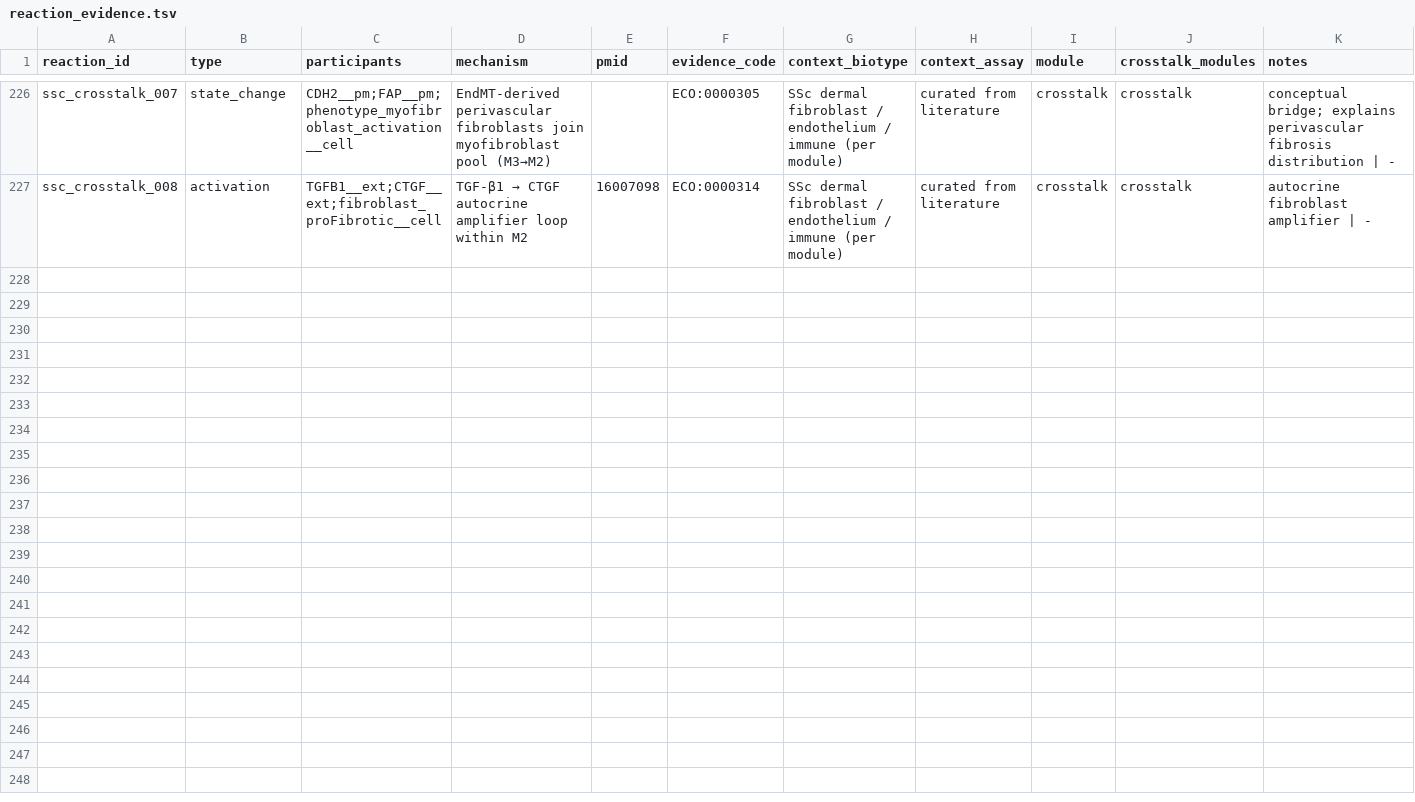
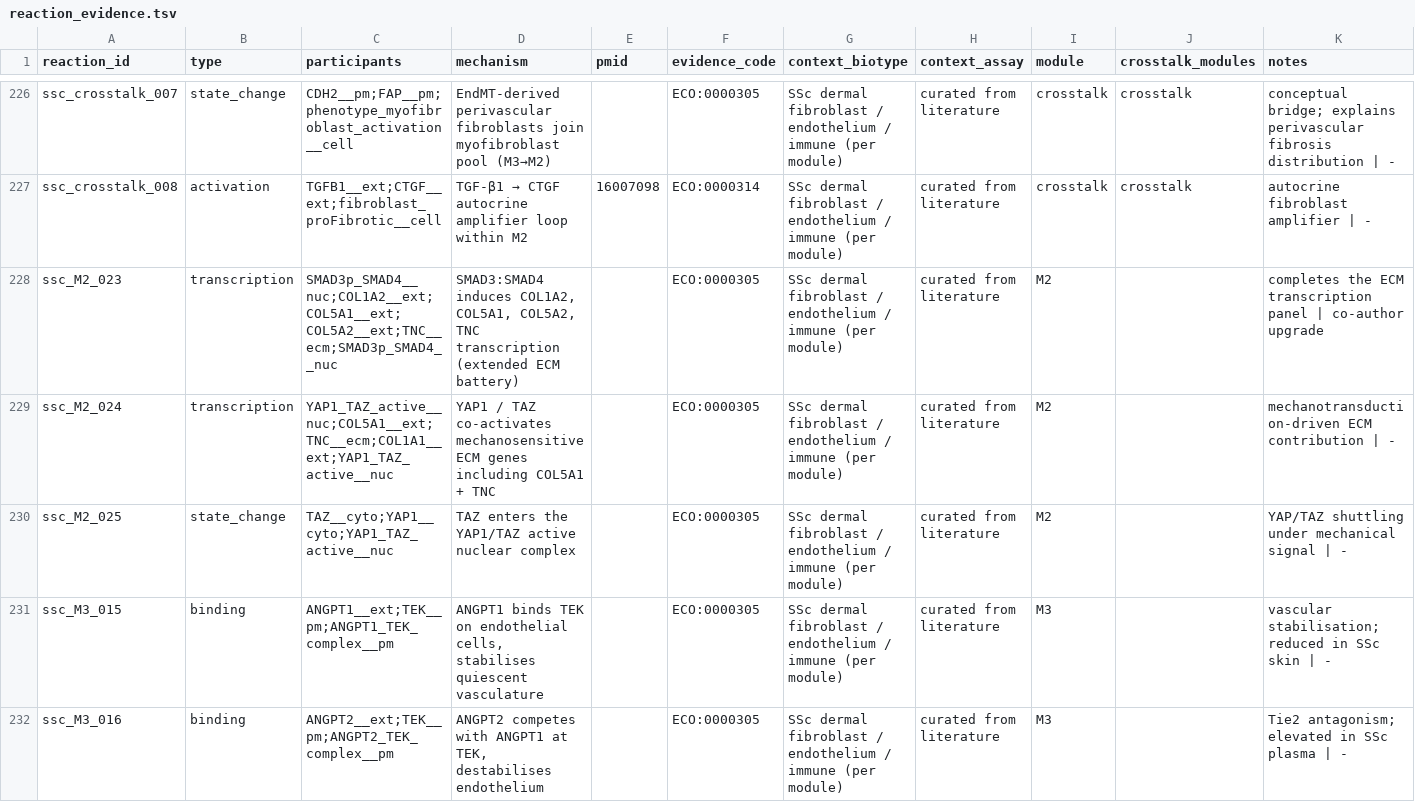
Before and after one commit to Nurtal/IDT_SSc_map, a TSV file: curation/annotations/reaction_evidence.tsv, drawn as a sheet; only a part is shown, gaps mark what is left out; the diff covers the shown part only.

Commit message:
feat(phase4): +18 wire reactions, CaSQ Boolean, sink fix, Makefile
curation/ssc_curated_reactions.tsv: 67 -> 85 reactions. New rows wire
previously-dangling stubs:
  M2: COL1A2/COL5A1/COL5A2/TNC transcription; YAP1/TAZ mechano-output;
      RHOA/ROCK; FOSL2-TBX2 cooperativity
  M3: ANGPT1/2-TEK; TWIST1; CDH5/PECAM1/VWF/TEK repression;
      COX-2/TBXA2R; HIF1A-ARNT; ZEB2; NOTCH3
  M4: BAFF/APRIL-BCMA; Th lineage TFs (GATA3/TBX21/FOXP3/RORC);
      BCR + CD40/CD22 activation -> IRF4/XBP1/BLIMP1
  M1: IRF7 translocation, SOCS1/PTPN2 -> JAK1 inhibition,
      TLR8 endosomal sensing

Integrated map now: 526 species (was 518), 260 reactions (was 242).

scripts/sink_connectivity.py: SINK_PATTERNS extended to recognise the
phenotype_* sink species the curation introduced. Previously the 4
sink phenotypes weren't detected as sinks (only as their proxies),
causing 5 false-positive "exceeds >6 rule" warnings on the curated map.

scripts/boolean_inference.py: thin wrapper around `casq` (Soliman
group; in environment.yml). Produces analysis/boolean/ssc_mim.sbml-qual
(83 qualitative species, 54 transitions; loadable in GINsim / BioLQM /
MaBoSS / bonesis for perturbation simulation).

Result on the curated map:
  preflight:    0 blocking, 1 advisory
  sink rule:    0 / 526 species violate the >6 rule
  dangling:     94 / 526 (18%, was 33% pre-curation, 24% post-wire-v1)
  PMID coverage: 198 / 244 reaction_evidence rows (81%)

Makefile additions: druggable, tabib-probe, tabib-fetch, overlay,
boolean. `make auto` now runs the full Phase 4 pipeline end-to-end.

```diff
--- a/curation/annotations/reaction_evidence.tsv
+++ b/curation/annotations/reaction_evidence.tsv
@@ -227 +227,6 @@ ssc_crosstalk_007	state_change	CDH2__pm;FAP__pm;phenotype_myofibroblast_activati
 ssc_crosstalk_008	activation	TGFB1__ext;CTGF__ext;fibroblast_proFibrotic__cell	TGF-β1 → CTGF autocrine amplifier loop within M2	16007098	ECO:0000314	SSc dermal fibroblast / endothelium / immune (per module)	curated from literature	crosstalk	crosstalk	autocrine fibroblast amplifier | -
+ssc_M2_023	transcription	SMAD3p_SMAD4__nuc;COL1A2__ext;COL5A1__ext;COL5A2__ext;TNC__ecm;SMAD3p_SMAD4__nuc	SMAD3:SMAD4 induces COL1A2, COL5A1, COL5A2, TNC transcription (extended ECM battery)		ECO:0000305	SSc dermal fibroblast / endothelium / immune (per module)	curated from literature	M2		completes the ECM transcription panel | co-author upgrade
+ssc_M2_024	transcription	YAP1_TAZ_active__nuc;COL5A1__ext;TNC__ecm;COL1A1__ext;YAP1_TAZ_active__nuc	YAP1 / TAZ co-activates mechanosensitive ECM genes including COL5A1 + TNC		ECO:0000305	SSc dermal fibroblast / endothelium / immune (per module)	curated from literature	M2		mechanotransduction-driven ECM contribution | -
+ssc_M2_025	state_change	TAZ__cyto;YAP1__cyto;YAP1_TAZ_active__nuc	TAZ enters the YAP1/TAZ active nuclear complex		ECO:0000305	SSc dermal fibroblast / endothelium / immune (per module)	curated from literature	M2		YAP/TAZ shuttling under mechanical signal | -
+ssc_M3_015	binding	ANGPT1__ext;TEK__pm;ANGPT1_TEK_complex__pm	ANGPT1 binds TEK on endothelial cells, stabilises quiescent vasculature		ECO:0000305	SSc dermal fibroblast / endothelium / immune (per module)	curated from literature	M3		vascular stabilisation; reduced in SSc skin | -
+ssc_M3_016	binding	ANGPT2__ext;TEK__pm;ANGPT2_TEK_complex__pm	ANGPT2 competes with ANGPT1 at TEK, destabilises endothelium		ECO:0000305	SSc dermal fibroblast / endothelium / immune (per module)	curated from literature	M3		Tie2 antagonism; elevated in SSc plasma | -
```
Also changed, not shown: 13 added rows elsewhere in this file, analysis/network/centrality.tsv, analysis/network/communities.tsv, 14 other files.
